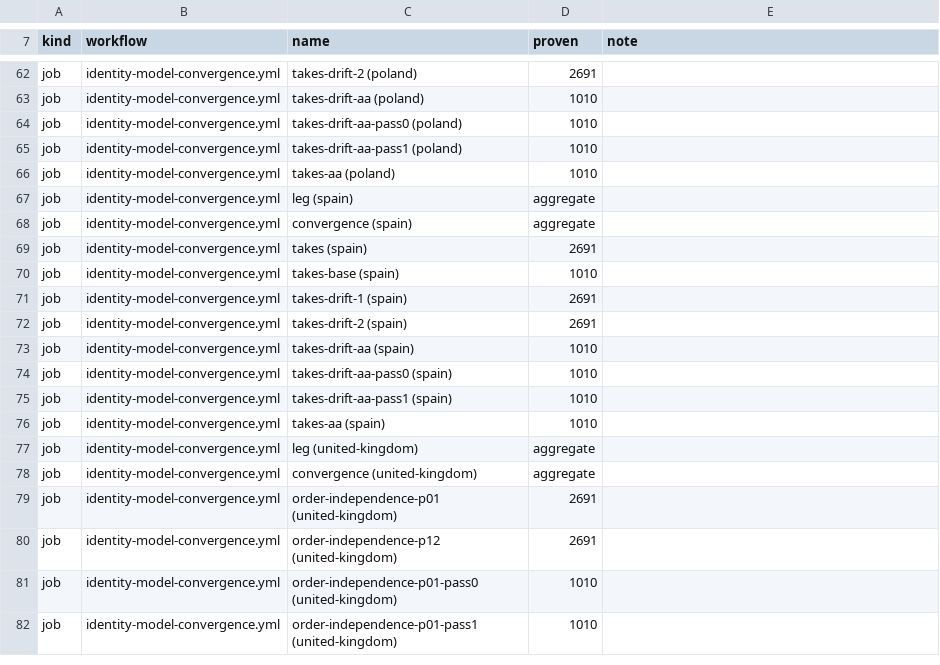
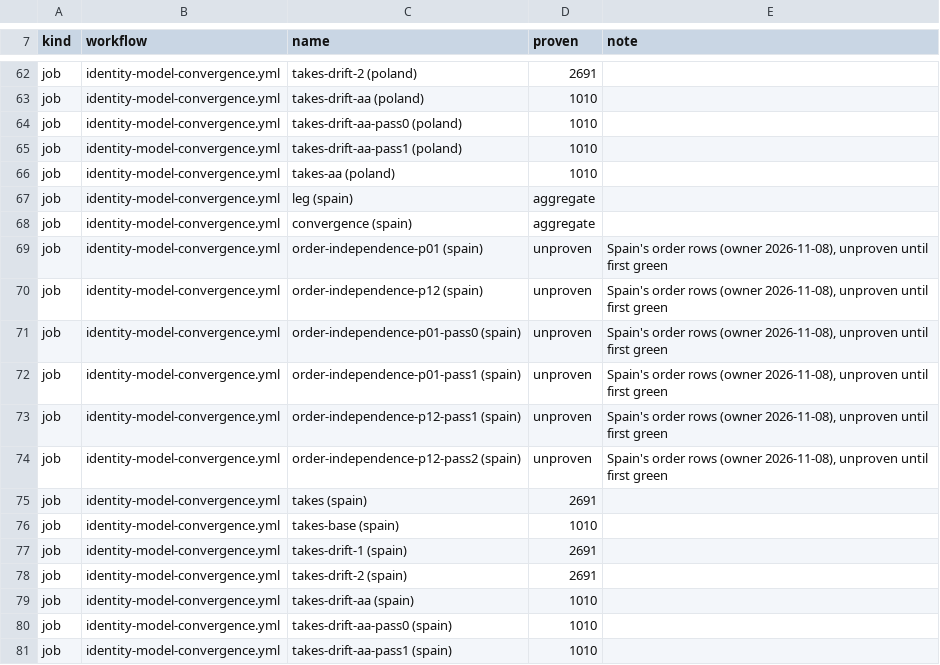
Before and after one commit to pawelkrupinski/movies, a TSV file: .github/gating-checks.tsv, drawn as a sheet; only a part is shown, gaps mark what is left out; the shorter side is filled out with more unchanged rows; the diff names each change by its address in the sheet, - before the commit and + after, or states it on an @@ line.

```diff
--- a/.github/gating-checks.tsv
+++ b/.github/gating-checks.tsv
+row 69: job | identity-model-convergence.yml | order-independence-p01 (spain) | unproven | Spain's order rows (owner 2026-11-08), unproven until first green
+row 70: job | identity-model-convergence.yml | order-independence-p12 (spain) | unproven | Spain's order rows (owner 2026-11-08), unproven until first green
+row 71: job | identity-model-convergence.yml | order-independence-p01-pass0 (spain) | unproven | Spain's order rows (owner 2026-11-08), unproven until first green
+row 72: job | identity-model-convergence.yml | order-independence-p01-pass1 (spain) | unproven | Spain's order rows (owner 2026-11-08), unproven until first green
+row 73: job | identity-model-convergence.yml | order-independence-p12-pass1 (spain) | unproven | Spain's order rows (owner 2026-11-08), unproven until first green
+row 74: job | identity-model-convergence.yml | order-independence-p12-pass2 (spain) | unproven | Spain's order rows (owner 2026-11-08), unproven until first green
```
Also changed, not shown: scripts/ci/convergence-row-minutes.tsv, 5 other files.
